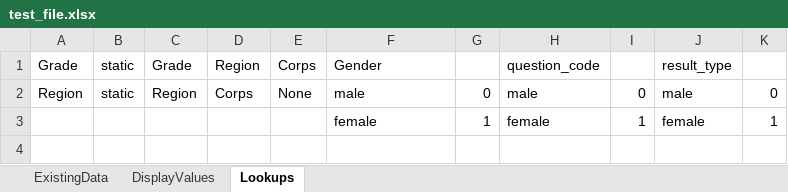
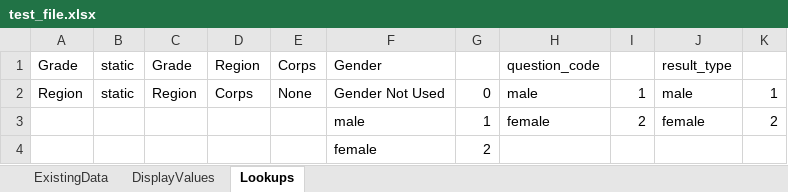
Before and after one commit to mr-mcox/Survey-Reporting-System, an Excel workbook: CalculationCoordinator/test_file.xlsx, sheet Lookups, drawn as a sheet; values as stored, in another font and other column widths than the file's, no borders; the diff names each change by its address in the sheet, - before the commit and + after, or states it on an @@ line.

```diff
--- a/CalculationCoordinator/test_file.xlsx (sheet Lookups)
+++ b/CalculationCoordinator/test_file.xlsx (sheet Lookups)
-F2: male
+F2: Gender Not Used
-I2: 0
+I2: 1
-K2: 0
+K2: 1
-F3: female
+F3: male
-I3: 1
+I3: 2
-K3: 1
+K3: 2
+row 4:  |  |  |  |  | female | 2
```
Also changed, not shown: 3 other files.
